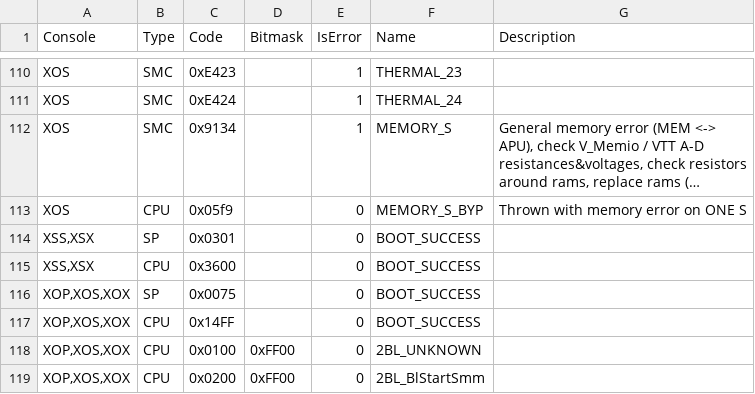
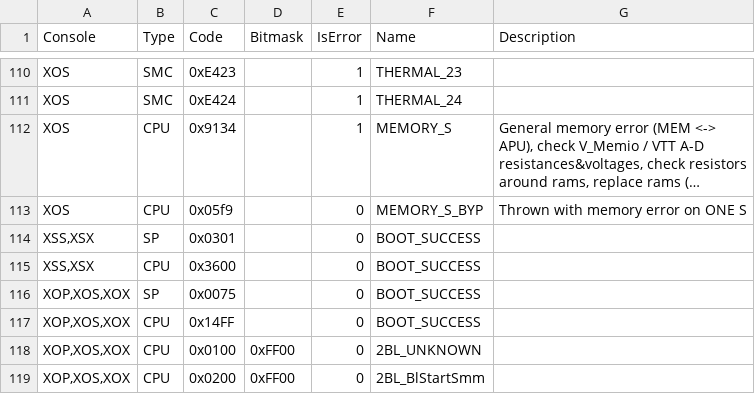
Before and after one commit to xboxoneresearch/errorcodes, a CSV file: postcodes.csv, drawn as a sheet; only a part is shown, gaps mark what is left out; long unchanged cells end in …; the diff names each change by its address in the sheet, - before the commit and + after, or states it on an @@ line.

Commit message:
Fixed Xbox One S Memory Error Code Type

```diff
--- a/postcodes.csv
+++ b/postcodes.csv
-B112 (Type): SMC
+B112 (Type): CPU
```
